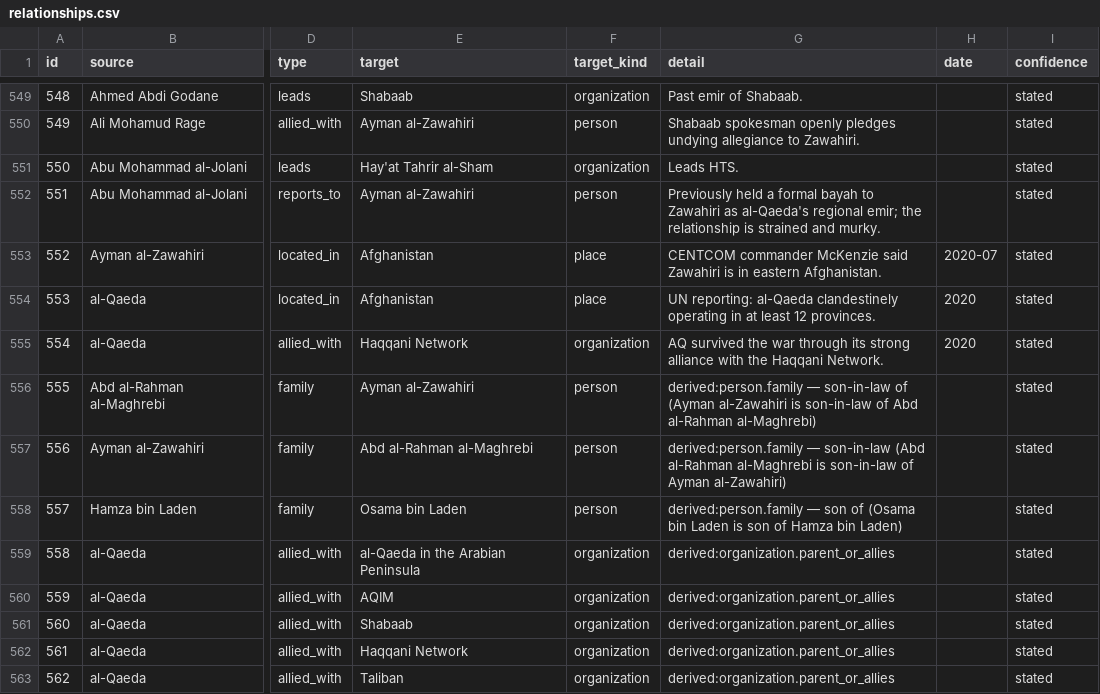
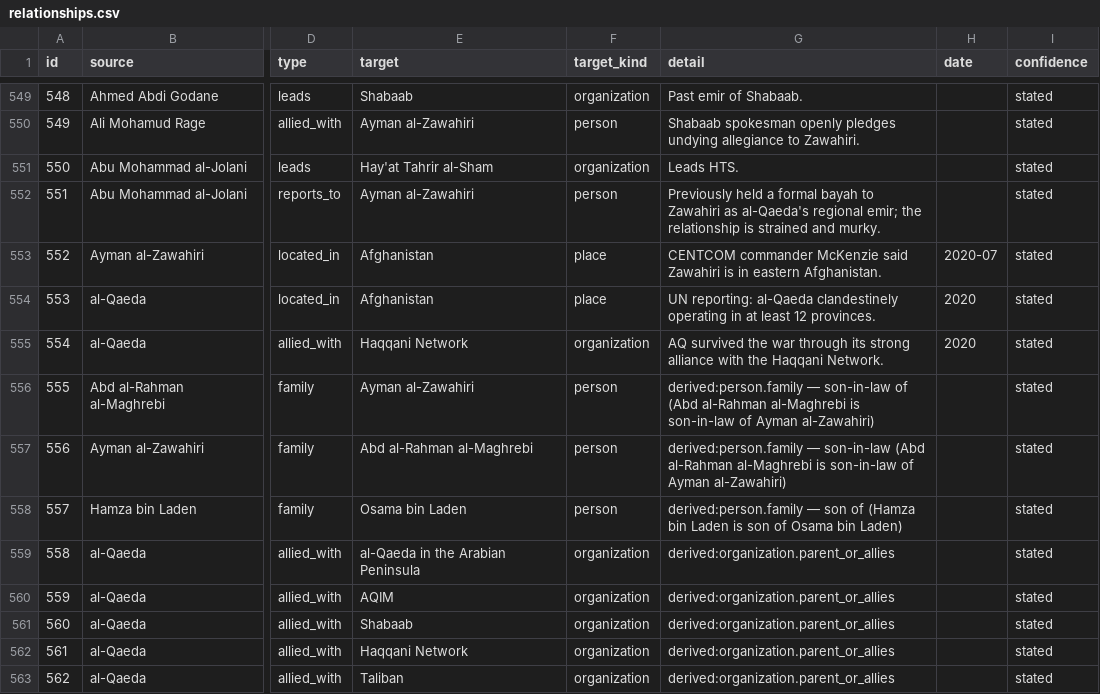
Before and after one commit to StephanieHall-cog/CT-Use-Case-AF-Pak, a CSV file: db/exports/relationships.csv, drawn as a sheet; only a part is shown, gaps mark what is left out; the diff names each change by its address in the sheet, - before the commit and + after, or states it on an @@ line.

Commit message:
Family relation direction for 'X of' relations
Co-Authored-By: Stephanie  Hall <stephanie.hall@cognition.ai>

```diff
--- a/db/exports/relationships.csv
+++ b/db/exports/relationships.csv
-G556 (detail): …son-in-law of (Ayman al-Zawahiri is son-in-law of Abd al-Rahman al-Maghrebi)
+G556 (detail): …son-in-law of (Abd al-Rahman al-Maghrebi is son-in-law of Ayman al-Zawahiri)
-G558 (detail): …son of (Osama bin Laden is son of Hamza bin Laden)
+G558 (detail): …son of (Hamza bin Laden is son of Osama bin Laden)
```
Also changed, not shown: 3 other files.
